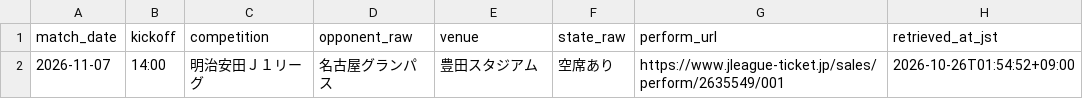
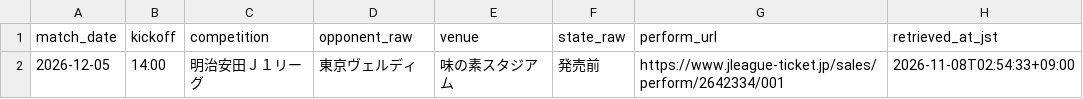
Before and after one commit to koteikara/Sanga, a CSV file: docs/sheets/away-tickets.current.csv, drawn as a sheet; removed rows and columns are numbered as before the commit, all else as after; the diff names each change by its address in the sheet, - before the commit and + after, or states it on an @@ line.

```diff
--- a/docs/sheets/away-tickets.current.csv
+++ b/docs/sheets/away-tickets.current.csv
-row 2: 2026-11-07 | 14:00 | 明治安田Ｊ１リーグ | 名古屋グランパス | 豊田スタジアム | 空席あり | https://www.jleague-ticket.jp/sales/perform/2635549/001 | 2026-10-26T01:54:52+09:00
+row 2: 2026-12-05 | 14:00 | 明治安田Ｊ１リーグ | 東京ヴェルディ | 味の素スタジアム | 発売前 | https://www.jleague-ticket.jp/sales/perform/2642334/001 | 2026-11-08T02:54:33+09:00
```
Also changed, not shown: docs/sheets/news-times.current.csv, docs/sheets/news.current.csv, 7 other files.
